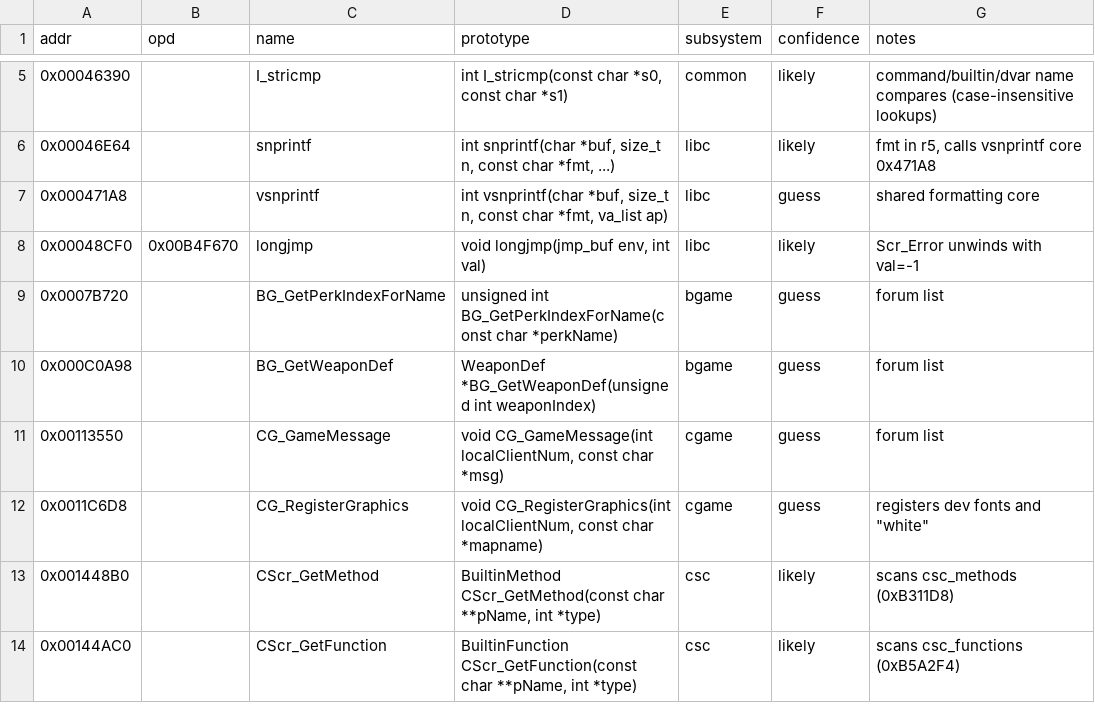
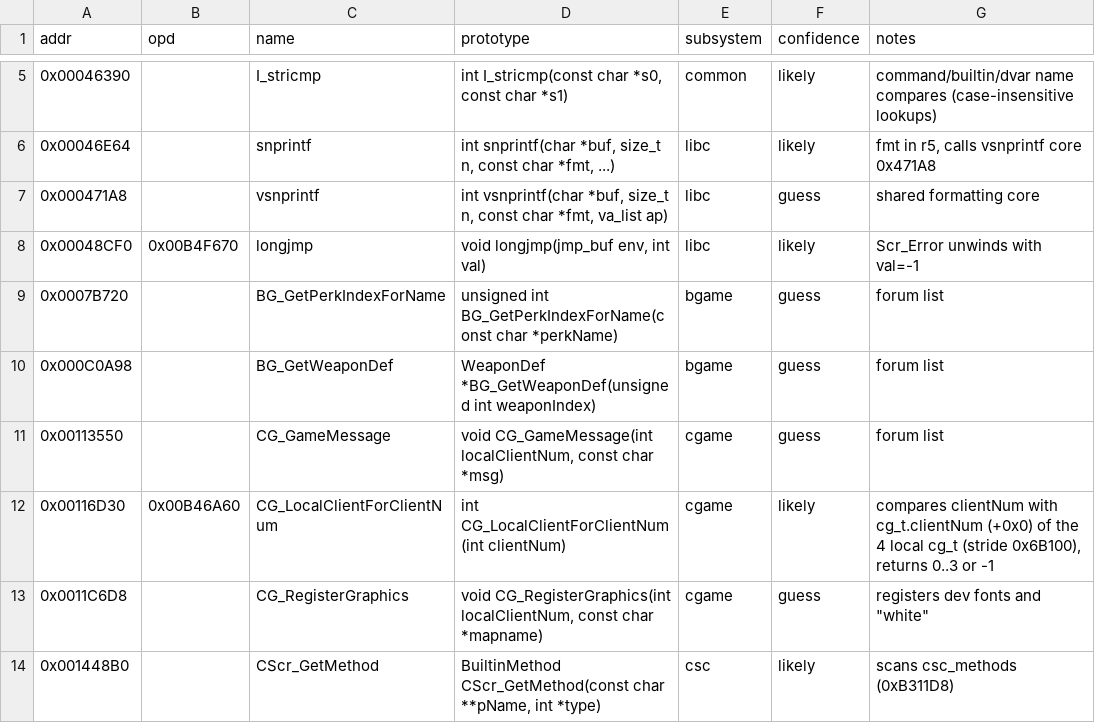
Before and after one commit to julihofl/bo1-re, a CSV file: data/mp/functions.csv, drawn as a sheet; only a part is shown, gaps mark what is left out; the shorter side is filled out with more unchanged rows; the diff names each change by its address in the sheet, - before the commit and + after, or states it on an @@ line.

```diff
--- a/data/mp/functions.csv
+++ b/data/mp/functions.csv
+row 12: 0x00116D30 | 0x00B46A60 | CG_LocalClientForClientNum | int CG_LocalClientForClientNum(int clientNum) | cgame | likely | compares clientNum with cg_t.clientNum (+0x0) of the 4 local cg_t (stride 0x6B100), returns 0..3 or -1
```
Also changed, not shown: data/mp/globals.csv, 5 other files.
